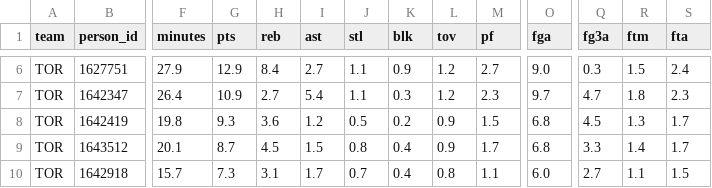
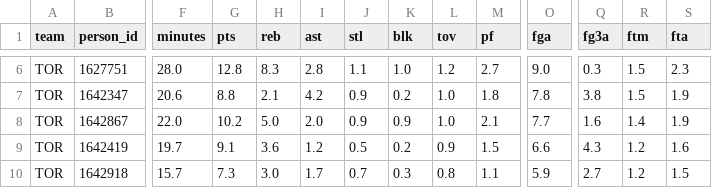
Before and after one commit to JackGerow/sim-bball, a CSV file: output/2026-11-23/MIL_at_TOR/boxscore_mean.csv, drawn as a sheet; only a part is shown, gaps mark what is left out; removed rows and columns are numbered as before the commit, all else as after; rows hold the shown columns only; the diff covers the shown part only; the diff names each change by its address in the sheet, - before the commit and + after, or states it on an @@ line.

```diff
--- a/output/2026-11-23/MIL_at_TOR/boxscore_mean.csv
+++ b/output/2026-11-23/MIL_at_TOR/boxscore_mean.csv
-F6 (minutes): 27.9
+F6 (minutes): 28.0
-G6 (pts): 12.9
+G6 (pts): 12.8
-H6 (reb): 8.4
+H6 (reb): 8.3
-I6 (ast): 2.7
+I6 (ast): 2.8
-K6 (blk): 0.9
+K6 (blk): 1.0
-S6 (fta): 2.4
+S6 (fta): 2.3
-F7 (minutes): 26.4
+F7 (minutes): 20.6
-G7 (pts): 10.9
+G7 (pts): 8.8
-H7 (reb): 2.7
+H7 (reb): 2.1
-I7 (ast): 5.4
+I7 (ast): 4.2
-J7 (stl): 1.1
+J7 (stl): 0.9
-K7 (blk): 0.3
+K7 (blk): 0.2
-L7 (tov): 1.2
+L7 (tov): 1.0
-M7 (pf): 2.3
+M7 (pf): 1.8
-O7 (fga): 9.7
+O7 (fga): 7.8
-Q7 (fg3a): 4.7
+Q7 (fg3a): 3.8
-R7 (ftm): 1.8
+R7 (ftm): 1.5
-S7 (fta): 2.3
+S7 (fta): 1.9
+row 8: TOR | 1642867 | 22.0 | 10.2 | 5.0 | 2.0 | 0.9 | 0.9 | 1.0 | 2.1 | 7.7 | 1.6 | 1.4 | 1.9
-F9 (minutes): 19.8
+F9 (minutes): 19.7
-G9 (pts): 9.3
+G9 (pts): 9.1
-O9 (fga): 6.8
+O9 (fga): 6.6
-Q9 (fg3a): 4.5
+Q9 (fg3a): 4.3
-R9 (ftm): 1.3
+R9 (ftm): 1.2
-S9 (fta): 1.7
+S9 (fta): 1.6
-row 9: TOR | 1643512 | 20.1 | 8.7 | 4.5 | 1.5 | 0.8 | 0.4 | 0.9 | 1.7 | 6.8 | 3.3 | 1.4 | 1.7
-H10 (reb): 3.1
+H10 (reb): 3.0
-K10 (blk): 0.4
+K10 (blk): 0.3
-O10 (fga): 6.0
+O10 (fga): 5.9
-R10 (ftm): 1.1
+R10 (ftm): 1.2
```
Also changed, not shown: 1 added row, 1 removed row and 60 edited cells elsewhere in this file, output/2026-11-23/MIL_at_TOR/boxscore_selected.csv, output/2026-11-23/MIL_at_TOR/score_sims.csv, 25 other files.
